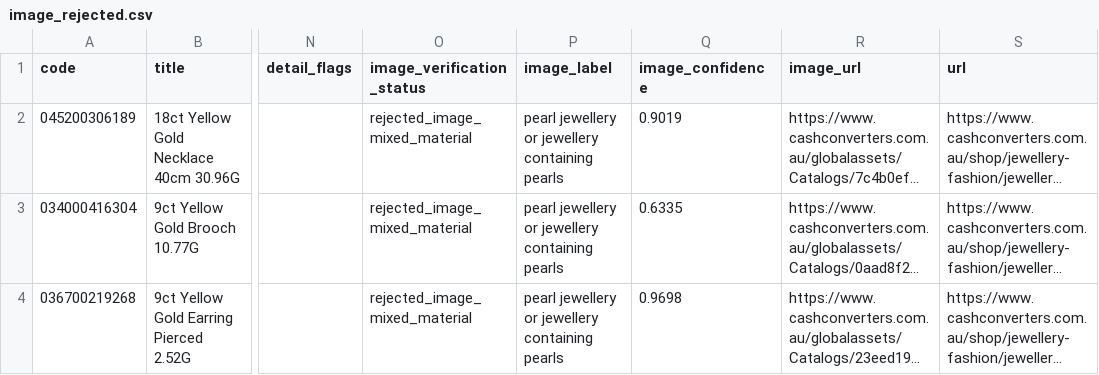
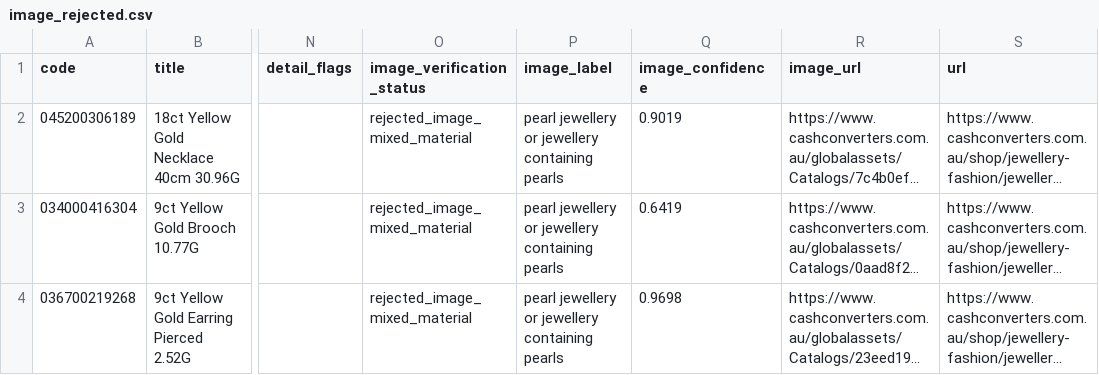
Before and after one commit to tycab03/gold-deal-finder, a CSV file: image_rejected.csv, drawn as a sheet; only a part is shown, gaps mark what is left out; long unchanged cells end in …; the diff names each change by its address in the sheet, - before the commit and + after, or states it on an @@ line.

```diff
--- a/image_rejected.csv
+++ b/image_rejected.csv
-Q3 (image_confidence): 0.6335
+Q3 (image_confidence): 0.6419
```
Also changed, not shown: 1 other file.
